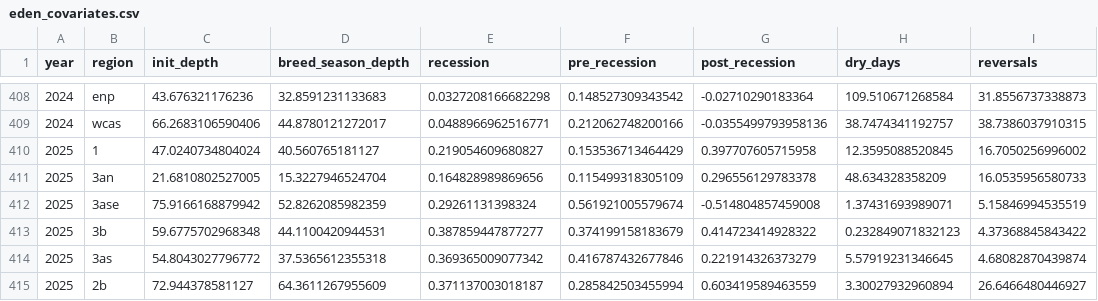
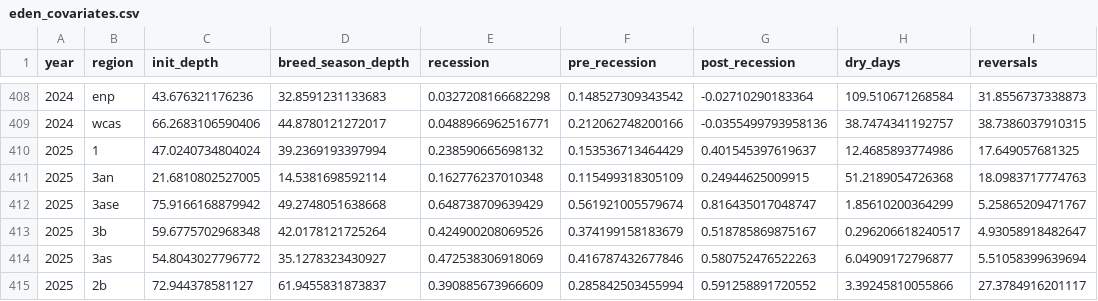
Before and after one commit to weecology/EvergladesWadingBird, a CSV file: Water/eden_covariates.csv, drawn as a sheet; only a part is shown, gaps mark what is left out; the diff covers the shown part only.

```diff
--- a/Water/eden_covariates.csv
+++ b/Water/eden_covariates.csv
@@ -409,7 +409,7 @@ year,region,init_depth,breed_season_depth,recession,pre_recession,post_recession
 2024,wcas,66.2683106590406,44.8780121272017,0.0488966962516771,0.212062748200166,-0.0355499793958136,38.7474341192757,38.7386037910315
-2025,1,47.0240734804024,40.560765181127,0.219054609680827,0.153536713464429,0.397707605715958,12.3595088520845,16.7050256996002
-2025,3an,21.6810802527005,15.3227946524704,0.164828989869656,0.115499318305109,0.296556129783378,48.634328358209,16.0535956580733
-2025,3ase,75.9166168879942,52.8262085982359,0.29261131398324,0.561921005579674,-0.514804857459008,1.37431693989071,5.15846994535519
-2025,3b,59.6775702968348,44.1100420944531,0.387859447877277,0.374199158183679,0.414723414928322,0.232849071832123,4.37368845843422
-2025,3as,54.8043027796772,37.5365612355318,0.369365009077342,0.416787432677846,0.221914326373279,5.57919231346645,4.68082870439874
-2025,2b,72.944378581127,64.3611267955609,0.371137003018187,0.285842503455994,0.603419589463559,3.30027932960894,26.6466480446927
+2025,1,47.0240734804024,39.2369193397994,0.238590665698132,0.153536713464429,0.401545397619637,12.4685893774986,17.649057681325
+2025,3an,21.6810802527005,14.5381698592114,0.162776237010348,0.115499318305109,0.24944625009915,51.2189054726368,18.0983717774763
+2025,3ase,75.9166168879942,49.2748051638668,0.648738709639429,0.561921005579674,0.816435017048747,1.85610200364299,5.25865209471767
+2025,3b,59.6775702968348,42.0178121725264,0.424900208069526,0.374199158183679,0.518785869875167,0.296206618240517,4.93058918482647
+2025,3as,54.8043027796772,35.1278323430927,0.472538306918069,0.416787432677846,0.580752476522263,6.04909172796877,5.51058399639694
+2025,2b,72.944378581127,61.9455831873837,0.390885673966609,0.285842503455994,0.591258891720552,3.39245810055866,27.3784916201117
```
Also changed, not shown: 30 edited cells elsewhere in this file, Water/last_download.csv, 2 other files.
